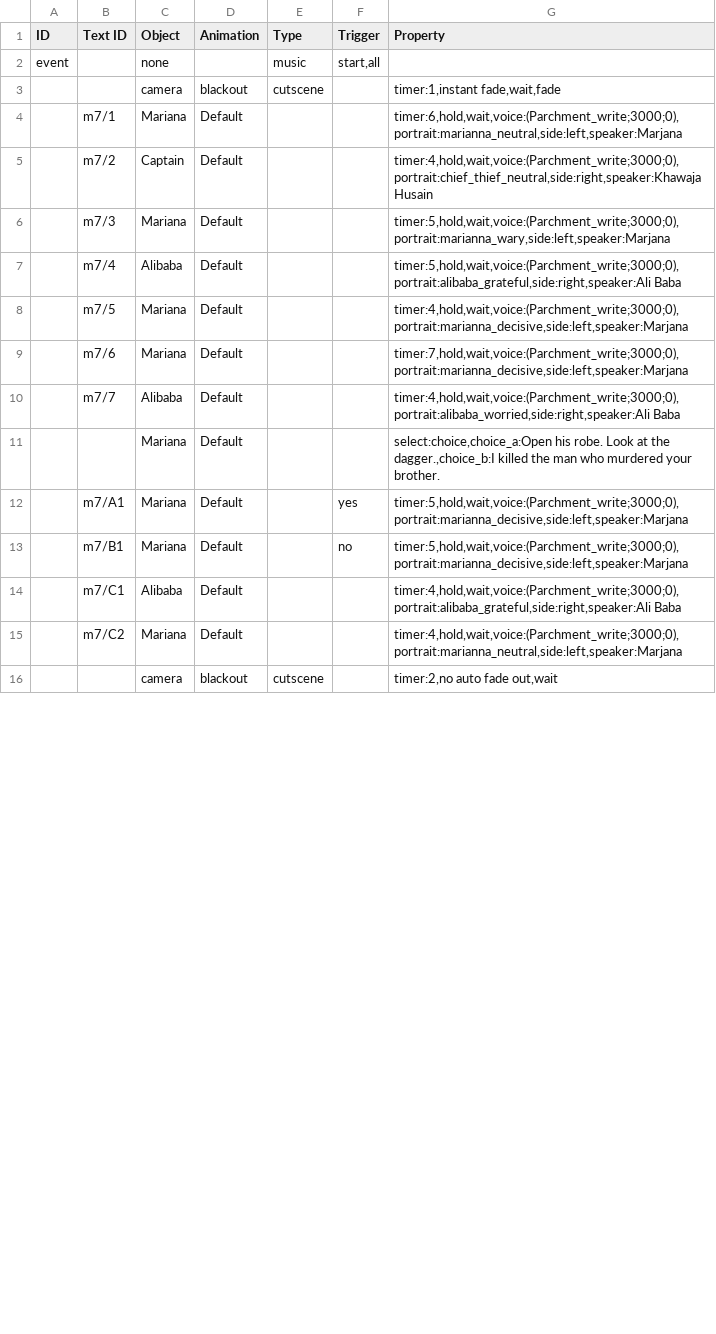
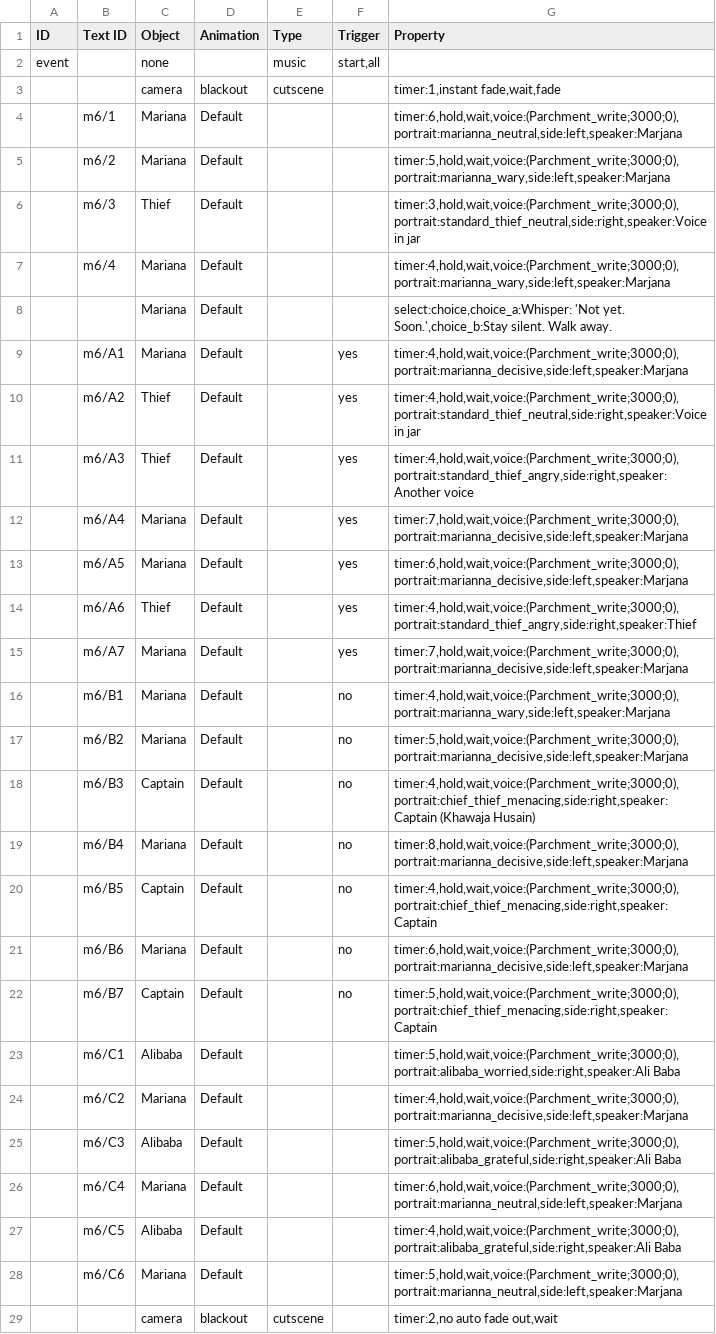
Before and after one commit to PhucNguyen-rsc/1001_nights_final_project, a CSV file: data/map/preset/1/7/1/event.csv, drawn as a sheet; only a part is shown; the diff covers the shown part only.

```diff
--- a/data/map/preset/1/7/1/event.csv
+++ b/data/map/preset/1/7/1/event.csv
@@ -3,14 +3,27 @@
 "","","camera","blackout","cutscene","","timer:1,instant fade,wait,fade"
-"","m7/1","Mariana","Default","","","timer:6,hold,wait,voice:(Parchment_write;3000;0),portrait:marianna_neutral,side:left,speaker:Marjana"
-"","m7/2","Captain","Default","","","timer:4,hold,wait,voice:(Parchment_write;3000;0),portrait:chief_thief_neutral,side:right,speaker:Khawaja Husain"
-"","m7/3","Mariana","Default","","","timer:5,hold,wait,voice:(Parchment_write;3000;0),portrait:marianna_wary,side:left,speaker:Marjana"
-"","m7/4","Alibaba","Default","","","timer:5,hold,wait,voice:(Parchment_write;3000;0),portrait:alibaba_grateful,side:right,speaker:Ali Baba"
-"","m7/5","Mariana","Default","","","timer:4,hold,wait,voice:(Parchment_write;3000;0),portrait:marianna_decisive,side:left,speaker:Marjana"
-"","m7/6","Mariana","Default","","","timer:7,hold,wait,voice:(Parchment_write;3000;0),portrait:marianna_decisive,side:left,speaker:Marjana"
-"","m7/7","Alibaba","Default","","","timer:4,hold,wait,voice:(Parchment_write;3000;0),portrait:alibaba_worried,side:right,speaker:Ali Baba"
-"","","Mariana","Default","","","select:choice,choice_a:Open his robe. Look at the dagger.,choice_b:I killed the man who murdered your brother."
-"","m7/A1","Mariana","Default","","yes","timer:5,hold,wait,voice:(Parchment_write;3000;0),portrait:marianna_decisive,side:left,speaker:Marjana"
-"","m7/B1","Mariana","Default","","no","timer:5,hold,wait,voice:(Parchment_write;3000;0),portrait:marianna_decisive,side:left,speaker:Marjana"
-"","m7/C1","Alibaba","Default","","","timer:4,hold,wait,voice:(Parchment_write;3000;0),portrait:alibaba_grateful,side:right,speaker:Ali Baba"
-"","m7/C2","Mariana","Default","","","timer:4,hold,wait,voice:(Parchment_write;3000;0),portrait:marianna_neutral,side:left,speaker:Marjana"
+"","m6/1","Mariana","Default","","","timer:6,hold,wait,voice:(Parchment_write;3000;0),portrait:marianna_neutral,side:left,speaker:Marjana"
+"","m6/2","Mariana","Default","","","timer:5,hold,wait,voice:(Parchment_write;3000;0),portrait:marianna_wary,side:left,speaker:Marjana"
+"","m6/3","Thief","Default","","","timer:3,hold,wait,voice:(Parchment_write;3000;0),portrait:standard_thief_neutral,side:right,speaker:Voice in jar"
+"","m6/4","Mariana","Default","","","timer:4,hold,wait,voice:(Parchment_write;3000;0),portrait:marianna_wary,side:left,speaker:Marjana"
+"","","Mariana","Default","","","select:choice,choice_a:Whisper: 'Not yet. Soon.',choice_b:Stay silent. Walk away."
+"","m6/A1","Mariana","Default","","yes","timer:4,hold,wait,voice:(Parchment_write;3000;0),portrait:marianna_decisive,side:left,speaker:Marjana"
+"","m6/A2","Thief","Default","","yes","timer:4,hold,wait,voice:(Parchment_write;3000;0),portrait:standard_thief_neutral,side:right,speaker:Voice in jar"
+"","m6/A3","Thief","Default","","yes","timer:4,hold,wait,voice:(Parchment_write;3000;0),portrait:standard_thief_angry,side:right,speaker:Another voice"
+"","m6/A4","Mariana","Default","","yes","timer:7,hold,wait,voice:(Parchment_write;3000;0),portrait:marianna_decisive,side:left,speaker:Marjana"
+"","m6/A5","Mariana","Default","","yes","timer:6,hold,wait,voice:(Parchment_write;3000;0),portrait:marianna_decisive,side:left,speaker:Marjana"
+"","m6/A6","Thief","Default","","yes","timer:4,hold,wait,voice:(Parchment_write;3000;0),portrait:standard_thief_angry,side:right,speaker:Thief"
+"","m6/A7","Mariana","Default","","yes","timer:7,hold,wait,voice:(Parchment_write;3000;0),portrait:marianna_decisive,side:left,speaker:Marjana"
+"","m6/B1","Mariana","Default","","no","timer:4,hold,wait,voice:(Parchment_write;3000;0),portrait:marianna_wary,side:left,speaker:Marjana"
+"","m6/B2","Mariana","Default","","no","timer:5,hold,wait,voice:(Parchment_write;3000;0),portrait:marianna_decisive,side:left,speaker:Marjana"
+"","m6/B3","Captain","Default","","no","timer:4,hold,wait,voice:(Parchment_write;3000;0),portrait:chief_thief_menacing,side:right,speaker:Captain (Khawaja Husain)"
+"","m6/B4","Mariana","Default","","no","timer:8,hold,wait,voice:(Parchment_write;3000;0),portrait:marianna_decisive,side:left,speaker:Marjana"
+"","m6/B5","Captain","Default","","no","timer:4,hold,wait,voice:(Parchment_write;3000;0),portrait:chief_thief_menacing,side:right,speaker:Captain"
+"","m6/B6","Mariana","Default","","no","timer:6,hold,wait,voice:(Parchment_write;3000;0),portrait:marianna_decisive,side:left,speaker:Marjana"
+"","m6/B7","Captain","Default","","no","timer:5,hold,wait,voice:(Parchment_write;3000;0),portrait:chief_thief_menacing,side:right,speaker:Captain"
+"","m6/C1","Alibaba","Default","","","timer:5,hold,wait,voice:(Parchment_write;3000;0),portrait:alibaba_worried,side:right,speaker:Ali Baba"
+"","m6/C2","Mariana","Default","","","timer:4,hold,wait,voice:(Parchment_write;3000;0),portrait:marianna_decisive,side:left,speaker:Marjana"
+"","m6/C3","Alibaba","Default","","","timer:5,hold,wait,voice:(Parchment_write;3000;0),portrait:alibaba_grateful,side:right,speaker:Ali Baba"
+"","m6/C4","Mariana","Default","","","timer:6,hold,wait,voice:(Parchment_write;3000;0),portrait:marianna_neutral,side:left,speaker:Marjana"
+"","m6/C5","Alibaba","Default","","","timer:4,hold,wait,voice:(Parchment_write;3000;0),portrait:alibaba_grateful,side:right,speaker:Ali Baba"
+"","m6/C6","Mariana","Default","","","timer:5,hold,wait,voice:(Parchment_write;3000;0),portrait:marianna_neutral,side:left,speaker:Marjana"
 "","","camera","blackout","cutscene","","timer:2,no auto fade out,wait"
```
Also changed, not shown: 3 edited cells elsewhere in this file, data/localisation/en/event.csv, data/map/preset/1/3/1/event.csv, 13 other files.
